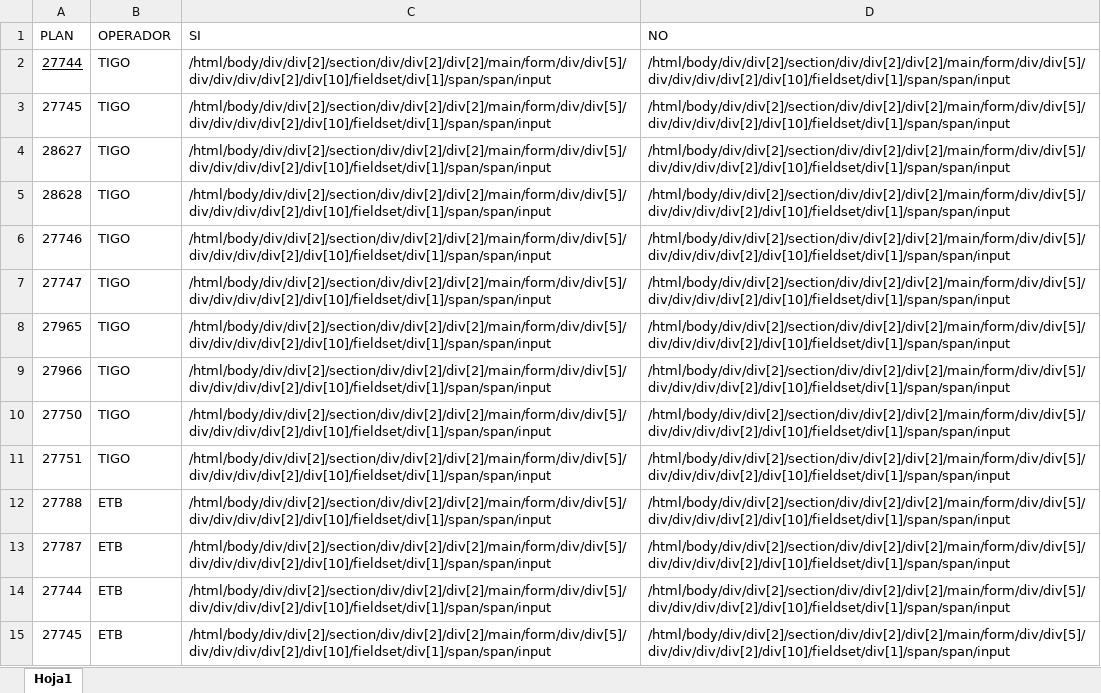
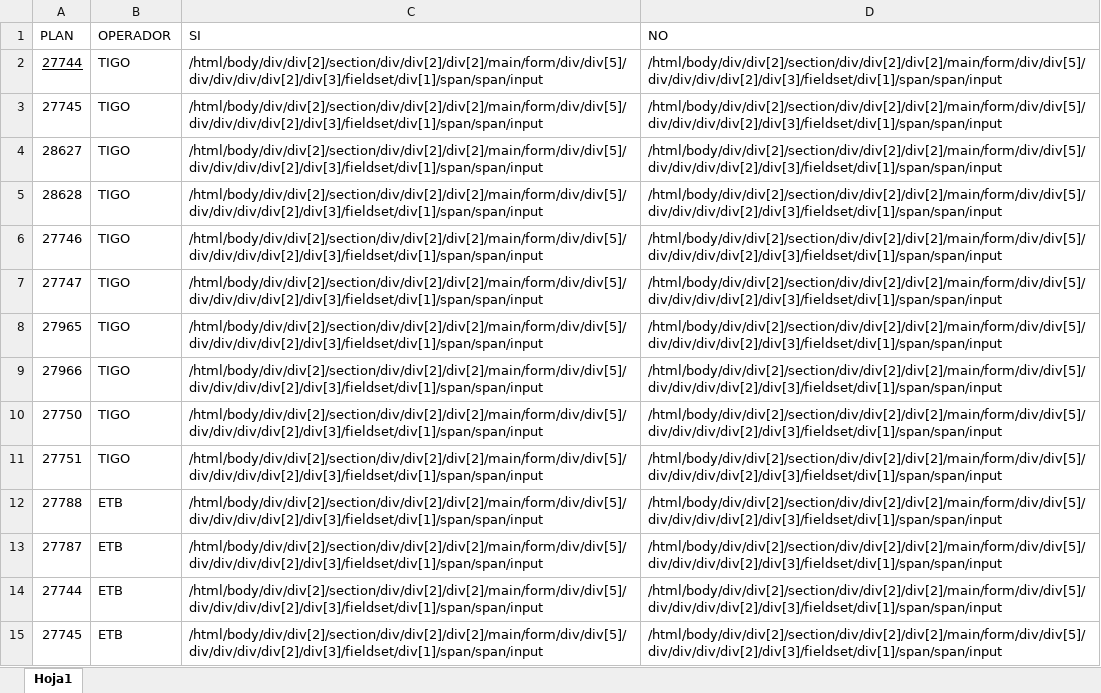
Before and after one commit to andresj4r4millo/onecontact_1, an Excel workbook: CAMPAÑASB.xlsx, sheet Hoja1, drawn as a sheet; only a part is shown; values as stored, in another font and other column widths than the file's, no borders; the diff covers the shown part only; the diff names each change by its address in the sheet, - before the commit and + after, or states it on an @@ line.

```diff
--- a/CAMPAÑASB.xlsx (sheet Hoja1)
+++ b/CAMPAÑASB.xlsx (sheet Hoja1)
-C2:C15 (SI): /html/body/div/div[2]/section/div/div[2]/div[2]/main/form/div/div[5]/div/div/div/div[2]/div[10]/fieldset/div[1]/span/span/input
+C2:C15 (SI): /html/body/div/div[2]/section/div/div[2]/div[2]/main/form/div/div[5]/div/div/div/div[2]/div[3]/fieldset/div[1]/span/span/input
-D2:D15 (NO): /html/body/div/div[2]/section/div/div[2]/div[2]/main/form/div/div[5]/div/div/div/div[2]/div[10]/fieldset/div[1]/span/span/input
+D2:D15 (NO): /html/body/div/div[2]/section/div/div[2]/div[2]/main/form/div/div[5]/div/div/div/div[2]/div[3]/fieldset/div[1]/span/span/input
```
Also changed, not shown: 64 edited cells elsewhere in this sheet, 3 other files.
